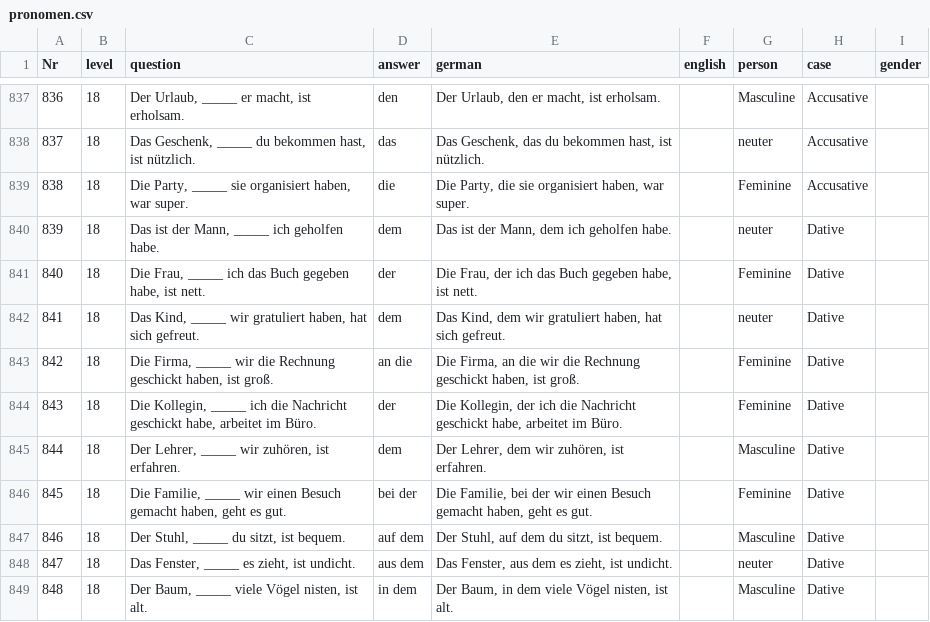
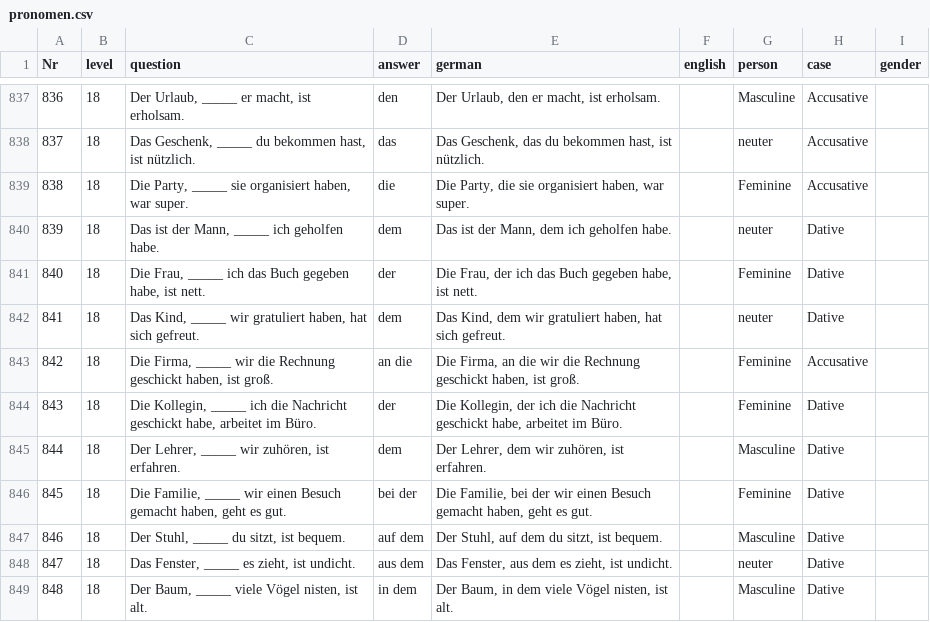
Before and after one commit to cbjcamus/Sievers-Study-Hall, a CSV file: data/datasets/grammatik/pronomen.csv, drawn as a sheet; only a part is shown, gaps mark what is left out.

```diff
--- a/data/datasets/grammatik/pronomen.csv
+++ b/data/datasets/grammatik/pronomen.csv
@@ -842,3 +842,3 @@ Nr,level,question,answer,german,english,person,case,gender
 841,18,"Das Kind, _____ wir gratuliert haben, hat sich gefreut.",dem,"Das Kind, dem wir gratuliert haben, hat sich gefreut.",,neuter,Dative,
-842,18,"Die Firma, _____ wir die Rechnung geschickt haben, ist groß.",an die,"Die Firma, an die wir die Rechnung geschickt haben, ist groß.",,Feminine,Dative,
+842,18,"Die Firma, _____ wir die Rechnung geschickt haben, ist groß.",an die,"Die Firma, an die wir die Rechnung geschickt haben, ist groß.",,Feminine,Accusative,
 843,18,"Die Kollegin, _____ ich die Nachricht geschickt habe, arbeitet im Büro.",der,"Die Kollegin, der ich die Nachricht geschickt habe, arbeitet im Büro.",,Feminine,Dative,
```
Also changed, not shown: 9 other files.
